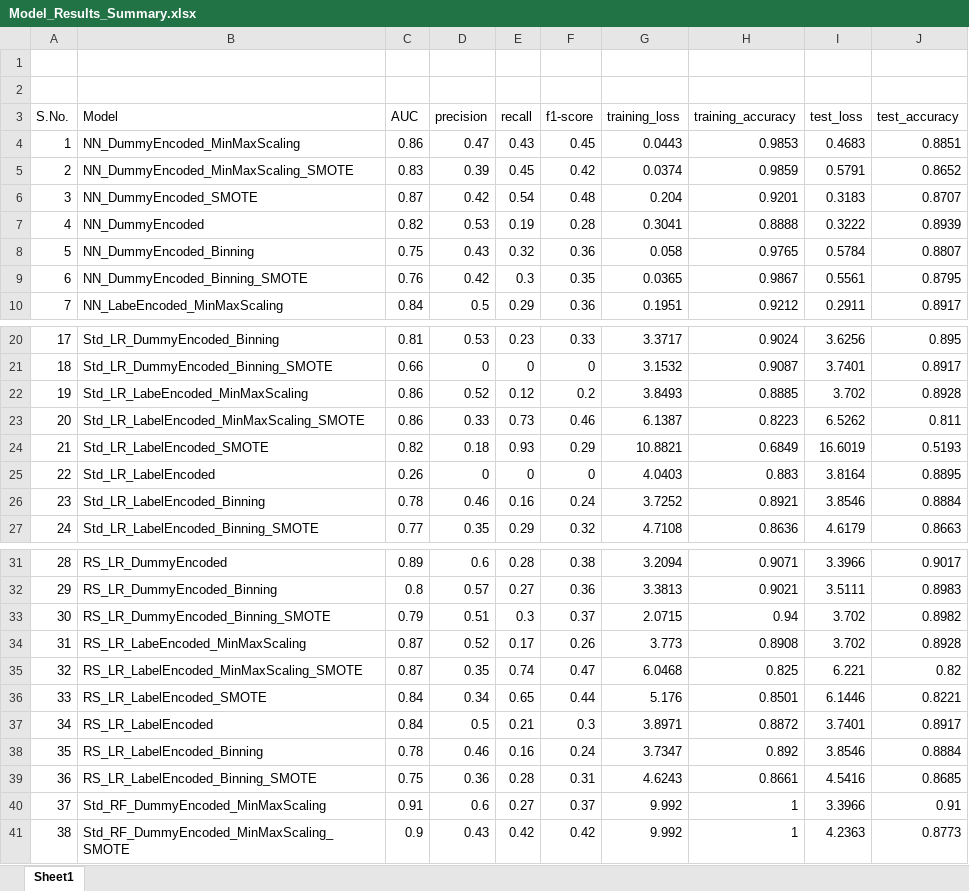
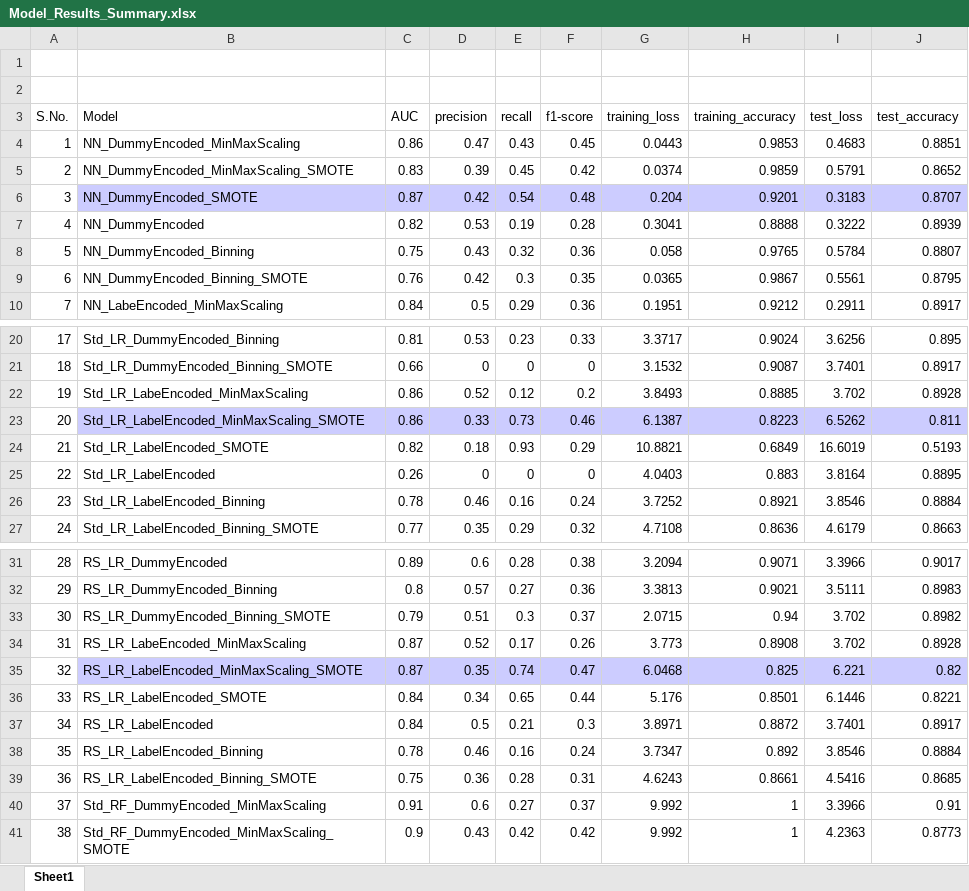
Before and after one commit to tshrsrvstv/loan-processing, an Excel workbook: results/Model_Results_Summary.xlsx, sheet Sheet1, drawn as a sheet; only a part is shown, gaps mark what is left out; values as stored, in another font and other column widths than the file's, no borders; the diff covers the shown part only; the diff names each change by its address in the sheet, - before the commit and + after, or states it on an @@ line.

```diff
--- a/results/Model_Results_Summary.xlsx (sheet Sheet1)
+++ b/results/Model_Results_Summary.xlsx (sheet Sheet1)
-B6:J6 fill: none
+B6:J6 fill: #CCCCFF
-B23:J23 fill: none
+B23:J23 fill: #CCCCFF
-B35:J35 fill: none
+B35:J35 fill: #CCCCFF
```
Also changed, not shown: 12 added rows and cell formats elsewhere in this sheet, 14 other files.
